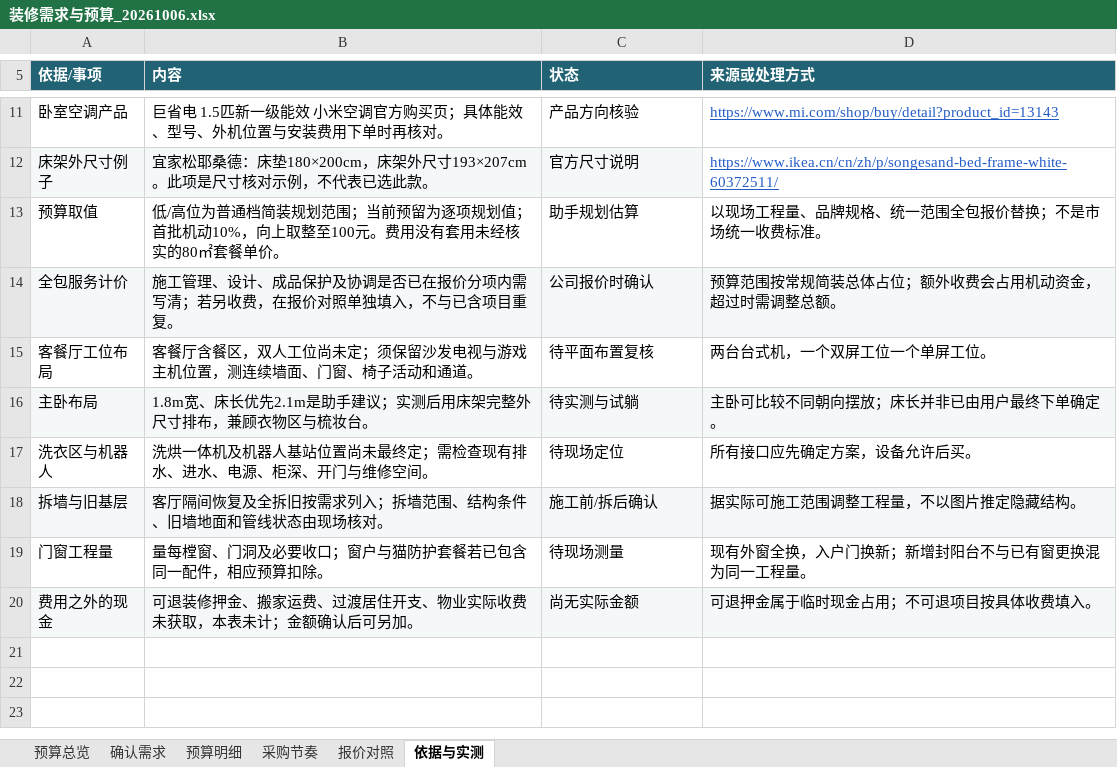
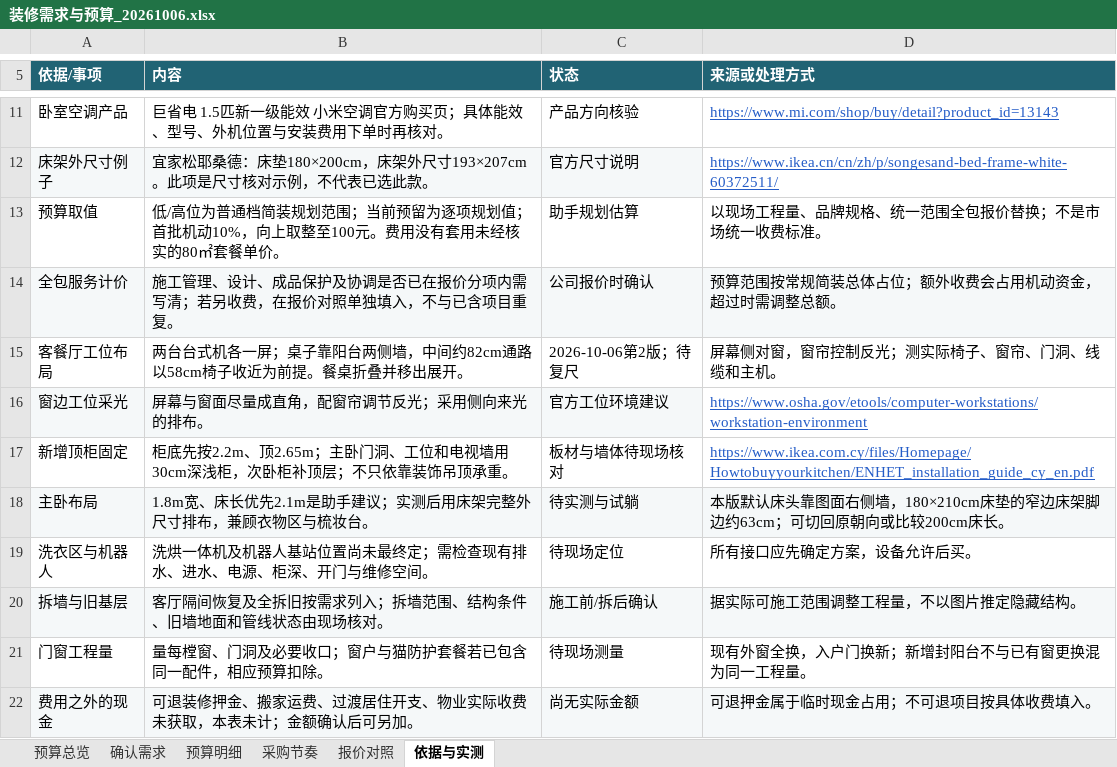
Before and after one commit to Shengshenlan/zhuangxiu, an Excel workbook: 预算/装修需求与预算_20261006.xlsx, sheet 依据与实测, drawn as a sheet; only a part is shown, gaps mark what is left out; values as stored, in another font and other column widths than the file's, no borders; addresses are those after the commit; the diff names each change by its address in the sheet, - before the commit and + after, or states it on an @@ line.

```diff
--- a/预算/装修需求与预算_20261006.xlsx (sheet 依据与实测)
+++ b/预算/装修需求与预算_20261006.xlsx (sheet 依据与实测)
-B15 (内容): 客餐厅含餐区，双人工位尚未定；须保留沙发电视与游戏主机位置，测连续墙面、门窗、椅子活动和通道。
+B15 (内容): 两台台式机各一屏；桌子靠阳台两侧墙，中间约82cm通路以58cm椅子收近为前提。餐桌折叠并移出展开。
-C15 (状态): 待平面布置复核
+C15 (状态): 2026-10-06第2版；待复尺
-D15 (来源或处理方式): 两台台式机，一个双屏工位一个单屏工位。
+D15 (来源或处理方式): 屏幕侧对窗，窗帘控制反光；测实际椅子、窗帘、门洞、线缆和主机。
+row 16: 窗边工位采光 | 屏幕与窗面尽量成直角，配窗帘调节反光；采用侧向来光的排布。 | 官方工位环境建议 | https://www.osha.gov/etools/computer-workstations/workstation-environment
+row 17: 新增顶柜固定 | 柜底先按2.2m、顶2.65m；主卧门洞、工位和电视墙用30cm深浅柜，次卧柜补顶层；不只依靠装饰吊顶承重。 | 板材与墙体待现场核对 | https://www.ikea.com.cy/files/Homepage/Howtobuyyourkitchen/ENHET_installation_guide_cy_en.pdf
-D18 (来源或处理方式): 主卧可比较不同朝向摆放；床长并非已由用户最终下单确定。
+D18 (来源或处理方式): 本版默认床头靠图面右侧墙，180×210cm床垫的窄边床架脚边约63cm；可切回原朝向或比较200cm床长。
```
Also changed, not shown: sheet 预算明细, sheet 确认需求, sheet 报价对照, sheet 采购节奏, formulas that keep their value, 6 other files.
